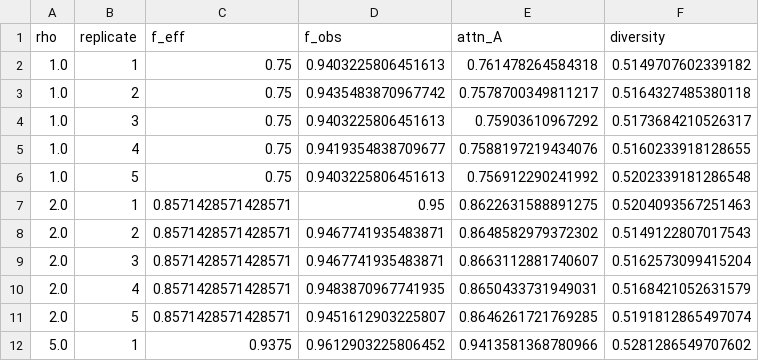
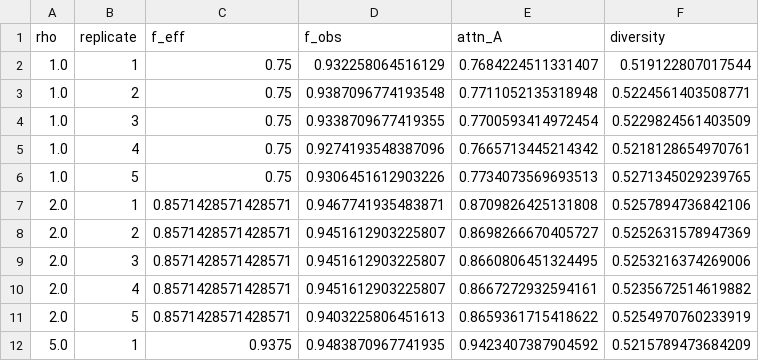
Before and after one commit to varnerlab/SA-Binding-Generation-Study, a CSV file: code/data/homeobox/multiplicity_sweep_raw_replicates.csv, drawn as a sheet; only a part is shown; the diff covers the shown part only.

```diff
--- a/code/data/homeobox/multiplicity_sweep_raw_replicates.csv
+++ b/code/data/homeobox/multiplicity_sweep_raw_replicates.csv
@@ -1,12 +1,12 @@
 rho,replicate,f_eff,f_obs,attn_A,diversity
-1.0,1,0.75,0.9403225806451613,0.761478264584318,0.5149707602339182
-1.0,2,0.75,0.9435483870967742,0.7578700349811217,0.5164327485380118
-1.0,3,0.75,0.9403225806451613,0.75903610967292,0.5173684210526317
-1.0,4,0.75,0.9419354838709677,0.7588197219434076,0.5160233918128655
-1.0,5,0.75,0.9403225806451613,0.756912290241992,0.5202339181286548
-2.0,1,0.8571428571428571,0.95,0.8622631588891275,0.5204093567251463
-2.0,2,0.8571428571428571,0.9467741935483871,0.8648582979372302,0.5149122807017543
-2.0,3,0.8571428571428571,0.9467741935483871,0.8663112881740607,0.5162573099415204
-2.0,4,0.8571428571428571,0.9483870967741935,0.8650433731949031,0.5168421052631579
-2.0,5,0.8571428571428571,0.9451612903225807,0.8646261721769285,0.5191812865497074
-5.0,1,0.9375,0.9612903225806452,0.9413581368780966,0.5281286549707602
+1.0,1,0.75,0.932258064516129,0.7684224511331407,0.519122807017544
+1.0,2,0.75,0.9387096774193548,0.7711052135318948,0.5224561403508771
+1.0,3,0.75,0.9338709677419355,0.7700593414972454,0.5229824561403509
+1.0,4,0.75,0.9274193548387096,0.7665713445214342,0.5218128654970761
+1.0,5,0.75,0.9306451612903226,0.7734073569693513,0.5271345029239765
+2.0,1,0.8571428571428571,0.9467741935483871,0.8709826425131808,0.5257894736842106
+2.0,2,0.8571428571428571,0.9451612903225807,0.8698266670405727,0.5252631578947369
+2.0,3,0.8571428571428571,0.9451612903225807,0.8660806451324495,0.5253216374269006
+2.0,4,0.8571428571428571,0.9451612903225807,0.8667272932594161,0.5235672514619882
+2.0,5,0.8571428571428571,0.9403225806451613,0.8659361715418622,0.5254970760233919
+5.0,1,0.9375,0.9483870967741935,0.9423407387904592,0.5215789473684209
```
Also changed, not shown: 87 edited cells elsewhere in this file, code/data/kunitz/entropy_curves.csv, code/data/kunitz/gmm_baseline_comparison.csv, 16 other files.
